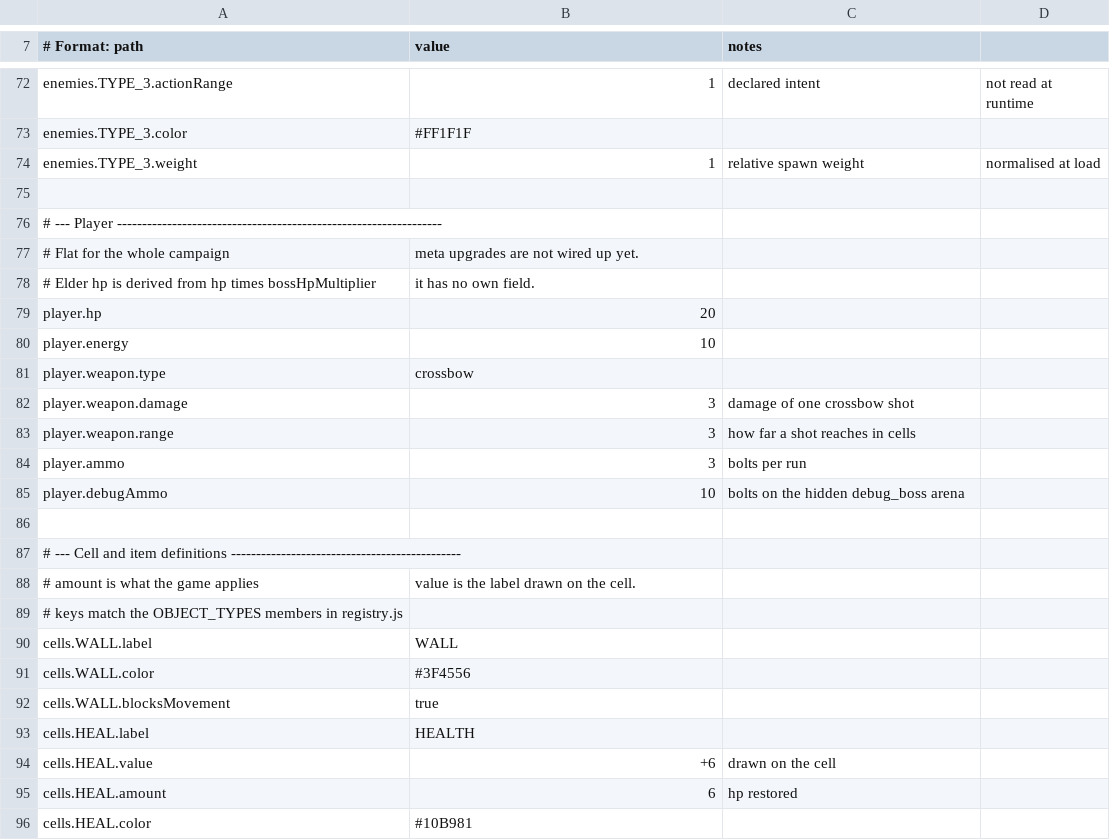
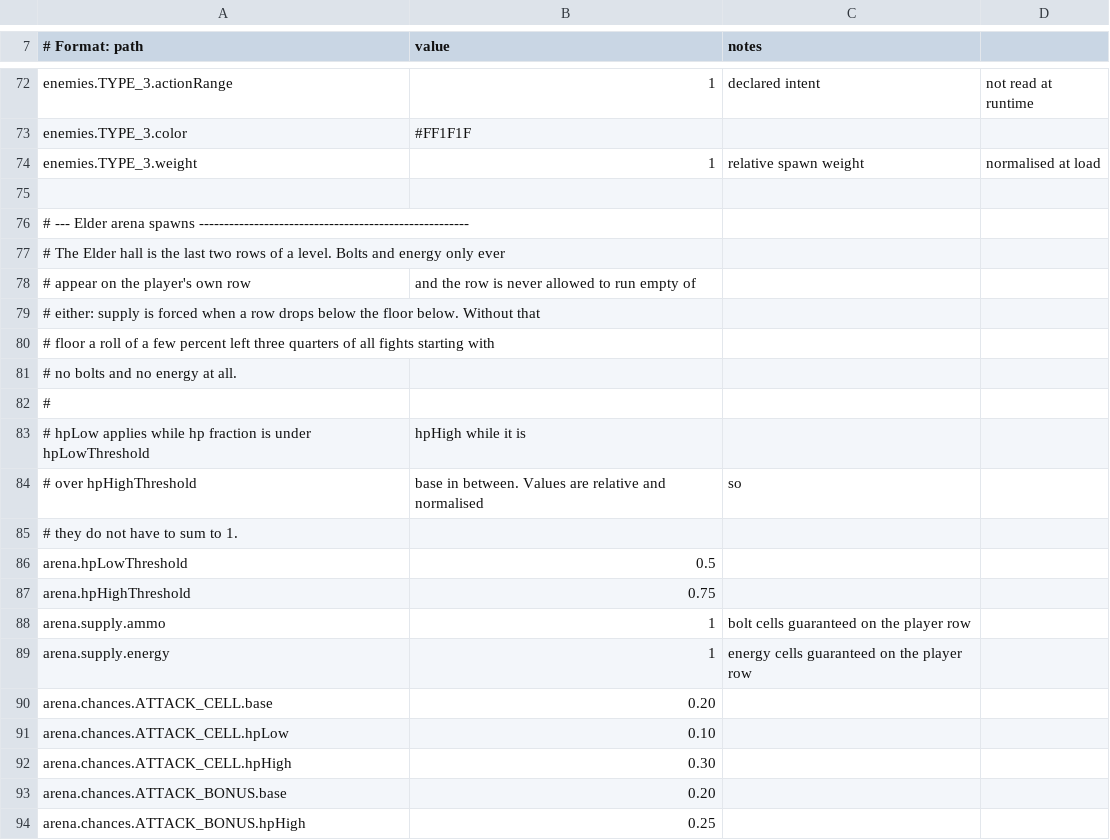
Before and after one commit to mistourr-app/DR, a CSV file: balance.csv, drawn as a sheet; only a part is shown, gaps mark what is left out; the shorter side is filled out with more unchanged rows; the diff covers the shown part only.

Commit message:
fix: keep the Elder arena stocked with bolts and energy
Three quarters of all boss fights started with no bolts and no energy at all,
and nothing in the longest fight of the game could refill them.

The cause was a 0.05 chance on a row of five cells, which normalises to about 5%
and yields 0.27 bolt cells per row. The elder row could never hold them at all.
Ammo and energy only ever appear on the player's own row, and the Elder hall is
two rows of five, so there is very little room to roll at that rate.

The row is now never allowed to run dry: arena.supply.ammo and
arena.supply.energy set a floor and resolveArenaSupply forces whatever the row
is short on when a cell is vacated. It always fills the scarcer of the two, so
the row tops itself up with no extra state and a seeded run stays reproducible.
Bolts and energy per row went from 0.27 to 1.31, empty fights from 76% to none.

The spawn table also moves out of code into balance.csv, which was a balance
number living outside the single source of truth. It keeps the healing bands:
0.39 heal cells at full health, 0.91 at low.

Two bugs I introduced while moving the table, both now covered by tests:
- Mixing uppercase CSV keys with lowercase OBJECT_TYPES values produced
  duplicate entries, one of them undefined. The NaN poisoned the cumulative sum
  so every cell silently fell through to the fallback type and the whole arena
  became attack cells.
- Fixing the keying but leaving the second lookup in place produced undefined
  types instead.

test/arena.test.js asserts every rolled cell is a real type, that the arena is
not a single repeated type, that the floor holds at fight start and while the
player walks the row, that nothing leaks onto the elder row, and that the
payload is not hardcoded in utils.js.

91 tests, lint, typecheck, balance:check and graphics:check are green.

```diff
--- a/balance.csv
+++ b/balance.csv
@@ -75 +75,20 @@ enemies.TYPE_3.weight,1,relative spawn weight, normalised at load
 
+# --- Elder arena spawns ------------------------------------------------------
+# The Elder hall is the last two rows of a level. Bolts and energy only ever
+# appear on the player's own row, and the row is never allowed to run empty of
+# either: supply is forced when a row drops below the floor below. Without that
+# floor a roll of a few percent left three quarters of all fights starting with
+# no bolts and no energy at all.
+#
+# hpLow applies while hp fraction is under hpLowThreshold, hpHigh while it is
+# over hpHighThreshold, base in between. Values are relative and normalised, so
+# they do not have to sum to 1.
+arena.hpLowThreshold,0.5,
+arena.hpHighThreshold,0.75,
+arena.supply.ammo,1,bolt cells guaranteed on the player row
+arena.supply.energy,1,energy cells guaranteed on the player row
+arena.chances.ATTACK_CELL.base,0.20,
+arena.chances.ATTACK_CELL.hpLow,0.10,
+arena.chances.ATTACK_CELL.hpHigh,0.30,
+arena.chances.ATTACK_BONUS.base,0.20,
+arena.chances.ATTACK_BONUS.hpHigh,0.25,
```
Also changed, not shown: 10 added rows elsewhere in this file, 8 other files.
